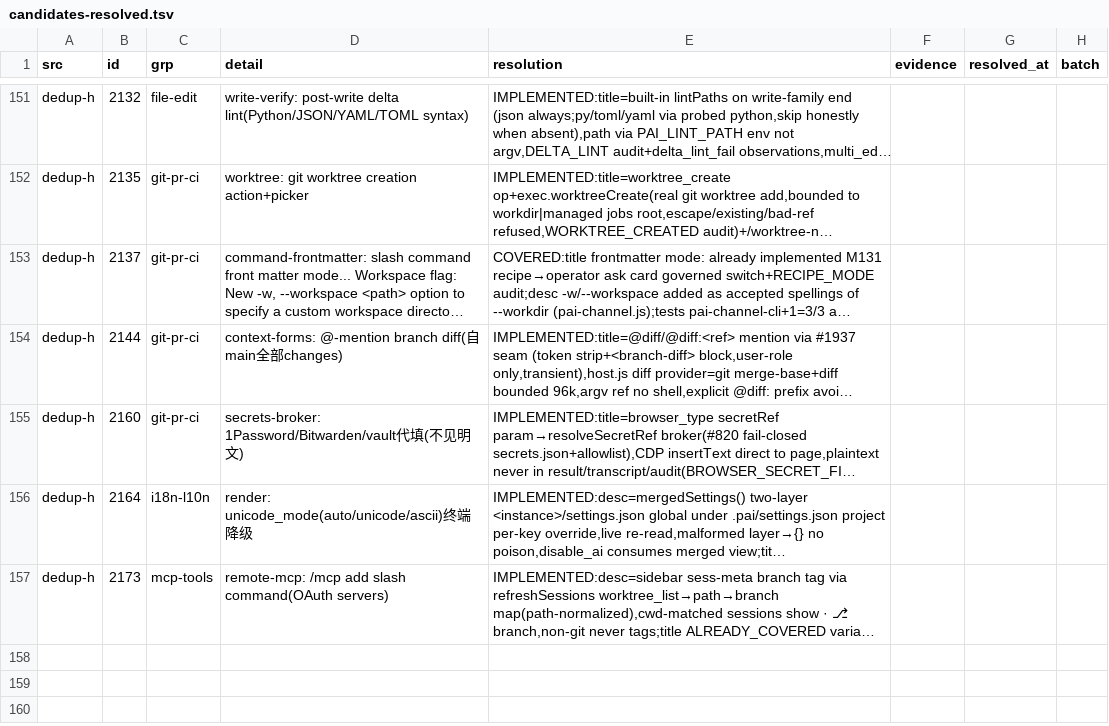
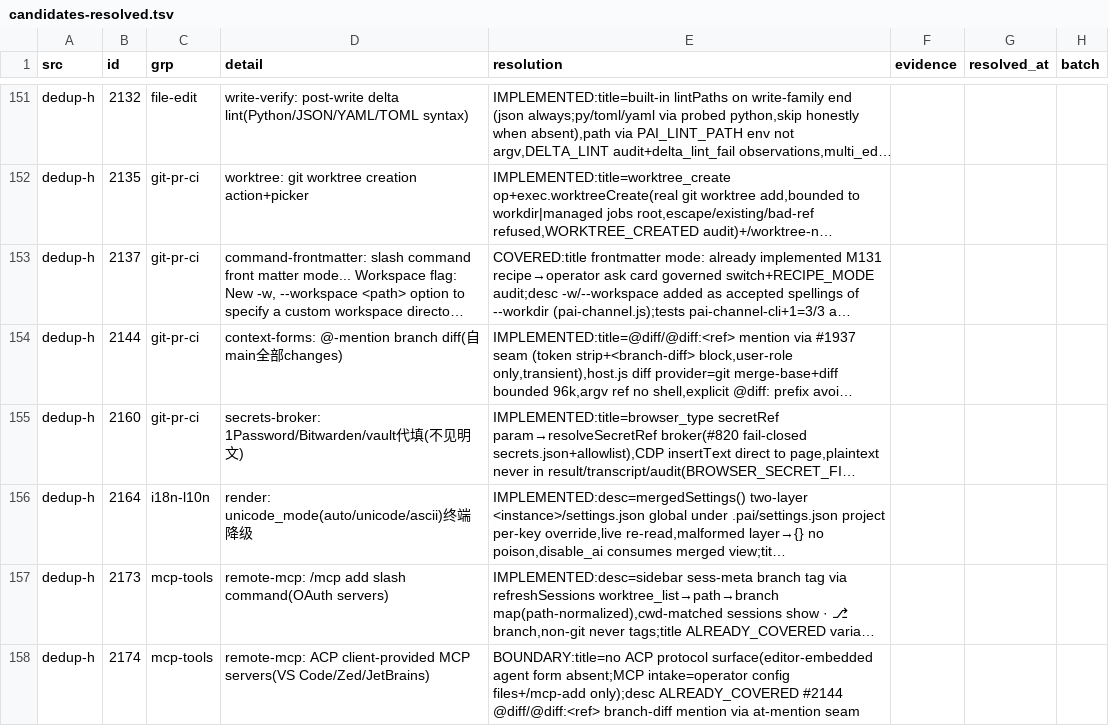
Before and after one commit to ooooooooooooooooooop/personal-ai, a TSV file: research/agent-harness-survey-v1/changelogs/_midreview/candidates-resolved.tsv, drawn as a sheet; only a part is shown, gaps mark what is left out; long unchanged cells end in …; the diff names each change by its address in the sheet, - before the commit and + after, or states it on an @@ line.

Commit message:
dedup-h #2174: sidebar worktree branch tag
- refreshSessions builds path->branch from worktree_list each refresh;
  sessions whose cwd is a worktree show `· <branch>` in sess-meta
  (normalized path compare; non-git workdirs never tag)
- title (/mcp add for OAuth servers) already covered by /mcp-add #167
  (positional add, full --oauth-* flags, persist + hot-connect)

Tests: dom-gate sessBranchTag green; ui-dom 1/1; app lint clean.
KNOWN: supervisor.test handoff case fails pre-existing — foreign
in-flight host/ edits (world-model migration), unrelated to this
change (stash-verified same failure without it)

```diff
--- a/research/agent-harness-survey-v1/changelogs/_midreview/candidates-resolved.tsv
+++ b/research/agent-harness-survey-v1/changelogs/_midreview/candidates-resolved.tsv
+row 158: dedup-h | 2174 | mcp-tools | remote-mcp: ACP client-provided MCP servers(VS Code/Zed/JetBrains) | BOUNDARY:title=no ACP protocol surface(editor-embedded agent form absent;MCP intake=operator config files+/mcp-add only);desc ALREADY_COVERED #2144 @diff/@diff:<ref> branch-diff mention via at-mention seam
```
Also changed, not shown: 1 other file.
